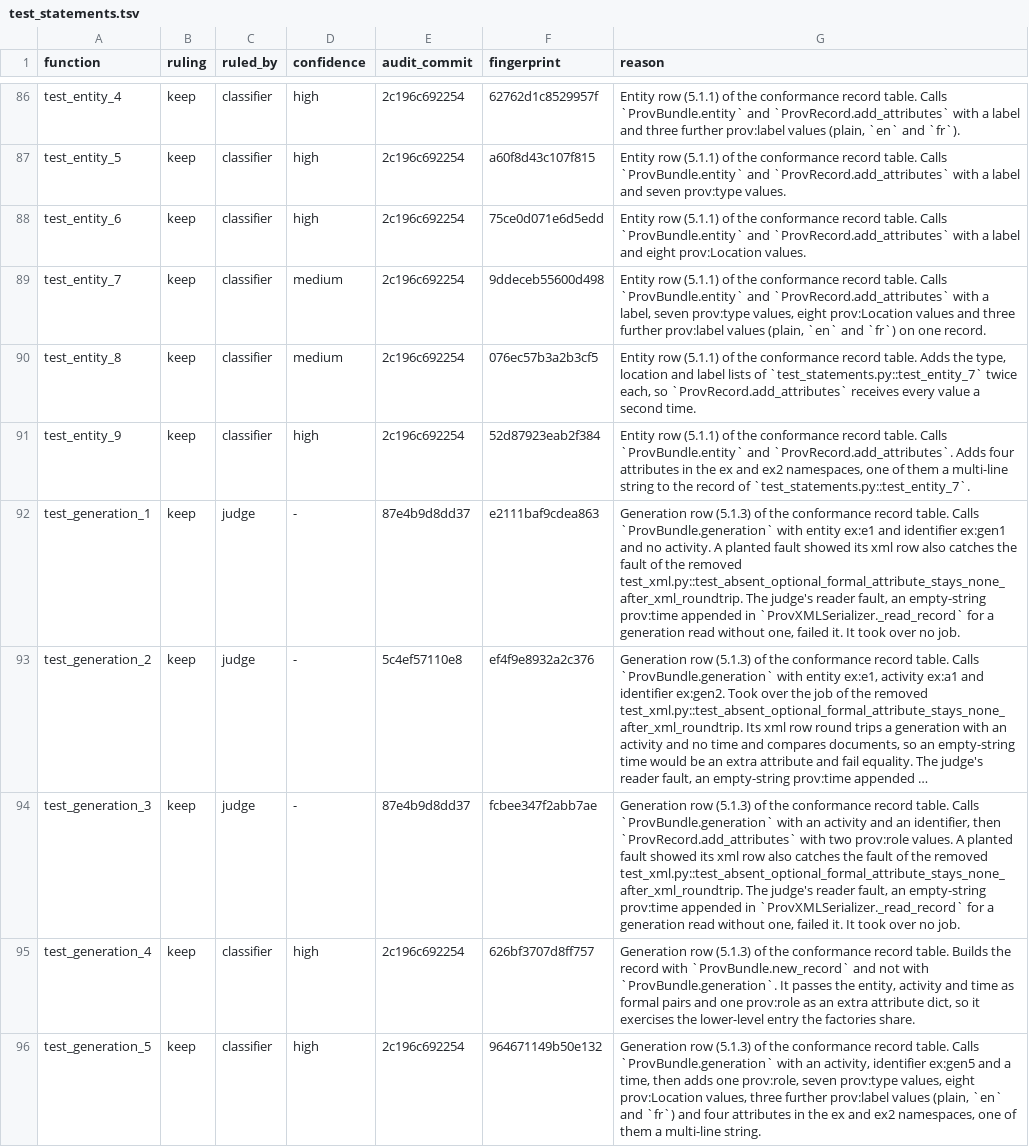
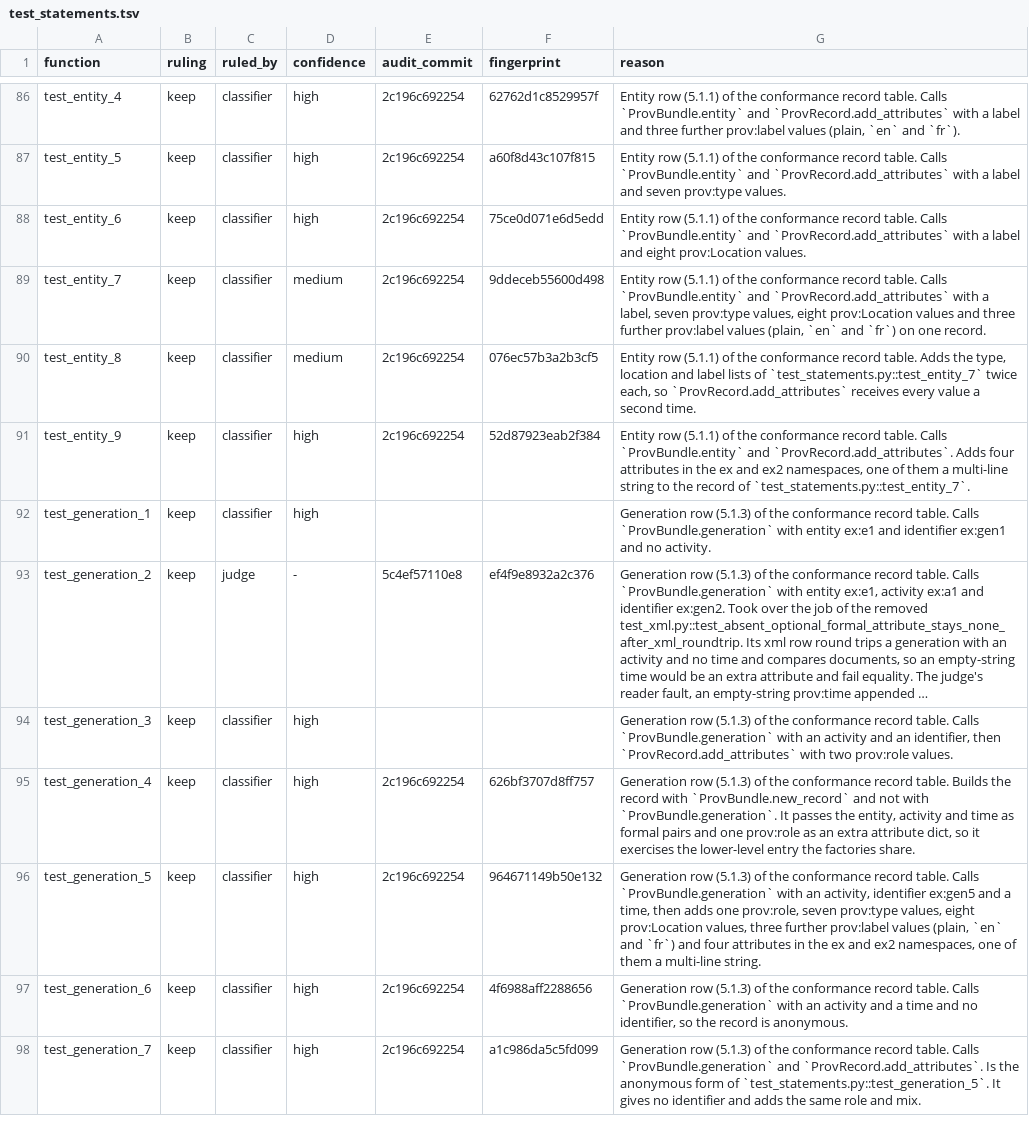
Before and after one commit to trungdong/prov, a TSV file: planning/test-audit/register/test_statements.tsv, drawn as a sheet; only a part is shown, gaps mark what is left out; the shorter side is filled out with more unchanged rows; long unchanged cells end in …; the diff names each change by its address in the sheet, - before the commit and + after, or states it on an @@ line.

```diff
--- a/planning/test-audit/register/test_statements.tsv
+++ b/planning/test-audit/register/test_statements.tsv
-C92 (ruled_by): judge
+C92 (ruled_by): classifier
-D92 (confidence): -
+D92 (confidence): high
-E92 (audit_commit): 87e4b9d8dd37
+E92 (audit_commit): (empty)
-F92 (fingerprint): e2111baf9cdea863
+F92 (fingerprint): (empty)
-G92 (reason): …no activity. A planted fault showed its xml row also catches the fault of the removed test_xml.py::test_absent_optional_formal_attribute_stays_none_after_xml_roundtrip. The judge's reader fault, an empty-string prov:time appended in `ProvXMLSerializer._read_record` for a generation read without one, failed it. It took over no job.
+G92 (reason): …no activity.
-C94 (ruled_by): judge
+C94 (ruled_by): classifier
-D94 (confidence): -
+D94 (confidence): high
-E94 (audit_commit): 87e4b9d8dd37
+E94 (audit_commit): (empty)
-F94 (fingerprint): fcbee347f2abb7ae
+F94 (fingerprint): (empty)
-G94 (reason): …prov:role values. A planted fault showed its xml row also catches the fault of the removed test_xml.py::test_absent_optional_formal_attribute_stays_none_after_xml_roundtrip. The judge's reader fault, an empty-string prov:time appended in `ProvXMLSerializer._read_record` for a generation read without one, failed it. It took over no job.
+G94 (reason): …prov:role values.
```
Also changed, not shown: planning/test-audit/register/test_model.tsv, planning/test-audit/register/test_xml.tsv.
